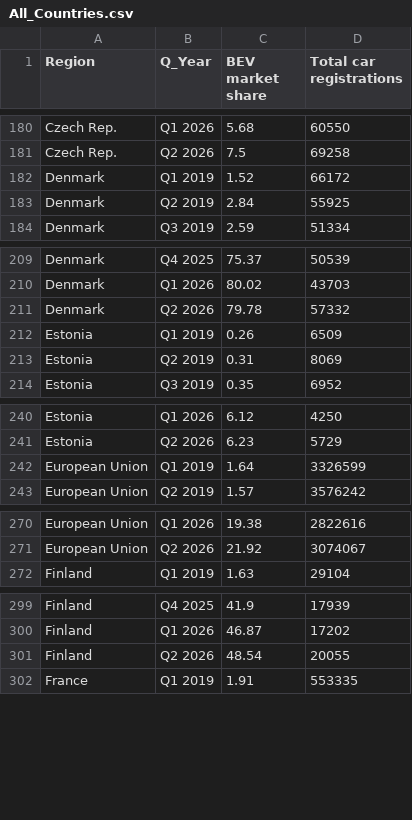
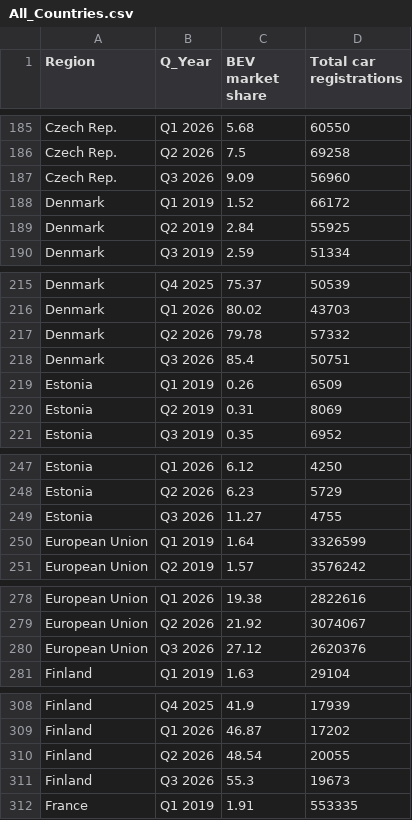
Before and after one commit to Transport-Environment/ACEA_Dashboard, a CSV file: country_marketShareEV_total_registrations/All_Countries.csv, drawn as a sheet; only a part is shown, gaps mark what is left out; the diff covers the shown part only.

```diff
--- a/country_marketShareEV_total_registrations/All_Countries.csv
+++ b/country_marketShareEV_total_registrations/All_Countries.csv
@@ -181,2 +186,3 @@ Czech Rep.,Q1 2026,5.68,60550
 Czech Rep.,Q2 2026,7.5,69258
+Czech Rep.,Q3 2026,9.09,56960
 Denmark,Q1 2019,1.52,66172
@@ -211,2 +217,3 @@ Denmark,Q1 2026,80.02,43703
 Denmark,Q2 2026,79.78,57332
+Denmark,Q3 2026,85.4,50751
 Estonia,Q1 2019,0.26,6509
@@ -241,2 +248,3 @@ Estonia,Q1 2026,6.12,4250
 Estonia,Q2 2026,6.23,5729
+Estonia,Q3 2026,11.27,4755
 European Union,Q1 2019,1.64,3326599
@@ -271,2 +279,3 @@ European Union,Q1 2026,19.38,2822616
 European Union,Q2 2026,21.92,3074067
+European Union,Q3 2026,27.12,2620376
 Finland,Q1 2019,1.63,29104
@@ -301,2 +310,3 @@ Finland,Q1 2026,46.87,17202
 Finland,Q2 2026,48.54,20055
+Finland,Q3 2026,55.3,19673
 France,Q1 2019,1.91,553335
```
Also changed, not shown: 24 added rows elsewhere in this file, country_half_circle_registrations.csv, country_marketShareEV_total_registrations/European_Union.csv, 34 other files.
